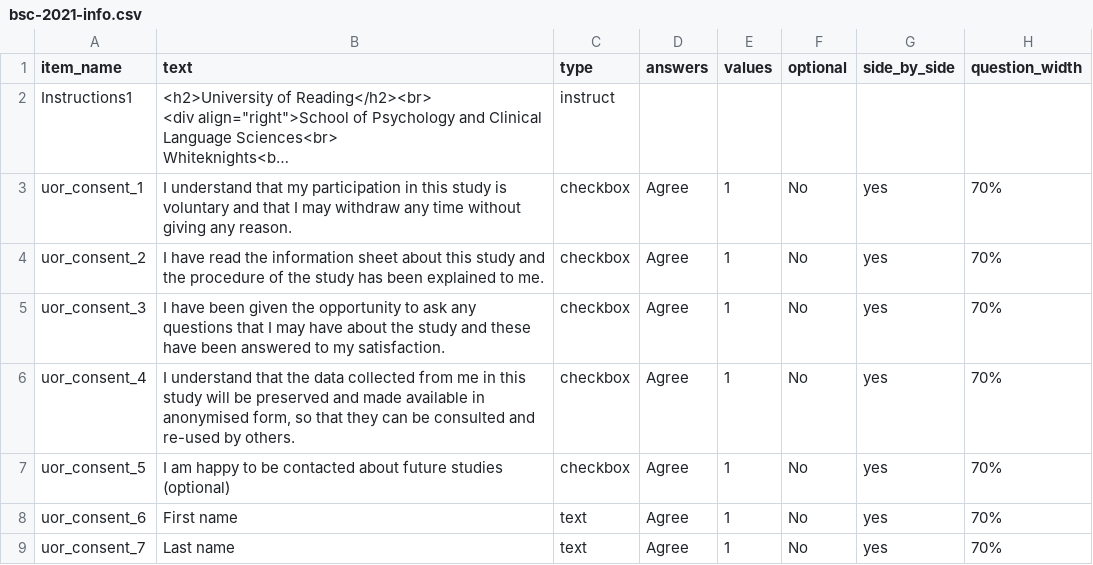
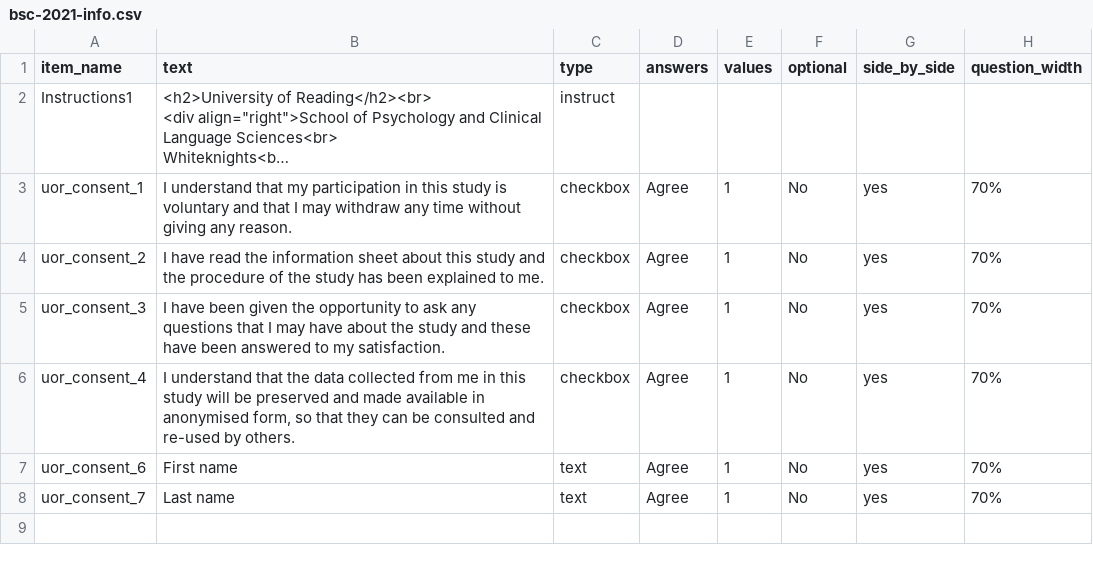
Before and after one commit to haffey-studies/bsc-2021, a CSV file: User/Surveys/bsc-2021-info.csv, drawn as a sheet; long unchanged cells end in …; the diff names each change by its address in the sheet, - before the commit and + after, or states it on an @@ line.

```diff
--- a/User/Surveys/bsc-2021-info.csv
+++ b/User/Surveys/bsc-2021-info.csv
-row 7: uor_consent_5 | I am happy to be contacted about future studies (optional) | checkbox | Agree | 1 | No | yes | 70%
```
Also changed, not shown: User/Surveys/bsc-2021-debrief.csv, 2 other files.
